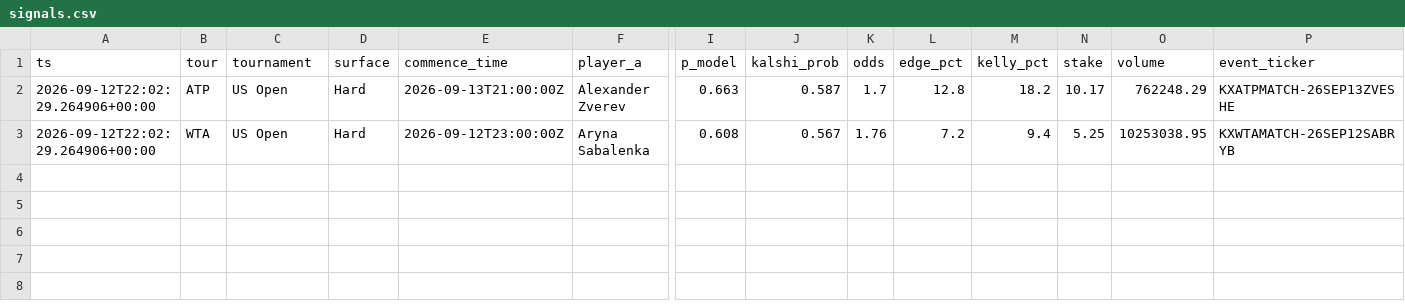
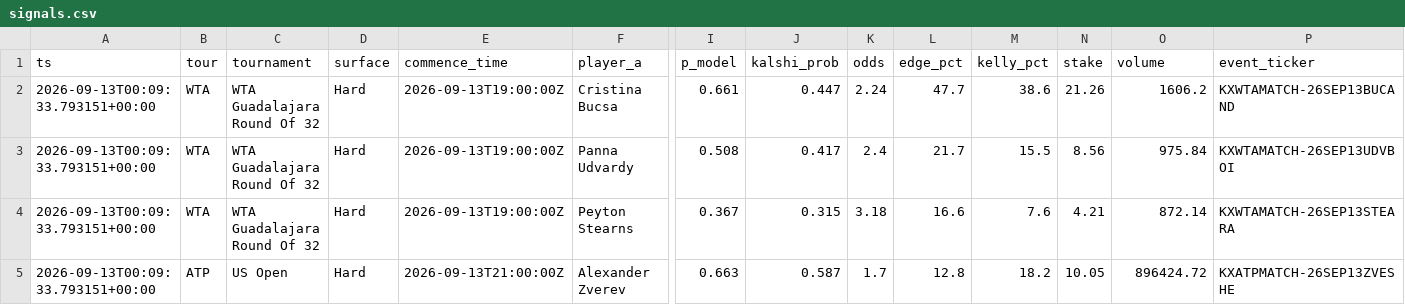
Before and after one commit to JorgeCampe/tennis-signals-bot, a CSV file: tennis_signals_bot/data/signals.csv, drawn as a sheet; only a part is shown, gaps mark what is left out; removed rows and columns are numbered as before the commit, all else as after; rows hold the shown columns only; the diff names each change by its address in the sheet, - before the commit and + after, or states it on an @@ line.

```diff
--- a/tennis_signals_bot/data/signals.csv
+++ b/tennis_signals_bot/data/signals.csv
+row 2: 2026-09-13T00:09:33.793151+00:00 | WTA | WTA Guadalajara Round Of 32 | Hard | 2026-09-13T19:00:00Z | Cristina Bucsa | 0.661 | 0.447 | 2.24 | 47.7 | 38.6 | 21.26 | 1606.2 | KXWTAMATCH-26SEP13BUCAND
+row 3: 2026-09-13T00:09:33.793151+00:00 | WTA | WTA Guadalajara Round Of 32 | Hard | 2026-09-13T19:00:00Z | Panna Udvardy | 0.508 | 0.417 | 2.4 | 21.7 | 15.5 | 8.56 | 975.84 | KXWTAMATCH-26SEP13UDVBOI
+row 4: 2026-09-13T00:09:33.793151+00:00 | WTA | WTA Guadalajara Round Of 32 | Hard | 2026-09-13T19:00:00Z | Peyton Stearns | 0.367 | 0.315 | 3.18 | 16.6 | 7.6 | 4.21 | 872.14 | KXWTAMATCH-26SEP13STEARA
-A5 (ts): 2026-09-12T22:02:29.264906+00:00
+A5 (ts): 2026-09-13T00:09:33.793151+00:00
-N5 (stake): 10.17
+N5 (stake): 10.05
-O5 (volume): 762248.29
+O5 (volume): 896424.72
-row 3: 2026-09-12T22:02:29.264906+00:00 | WTA | US Open | Hard | 2026-09-12T23:00:00Z | Aryna Sabalenka | 0.608 | 0.567 | 1.76 | 7.2 | 9.4 | 5.25 | 10253038.95 | KXWTAMATCH-26SEP12SABRYB
```
Also changed, not shown: tennis_signals_bot/data/equity.csv, tennis_signals_bot/data/positions.csv, 2 other files.
